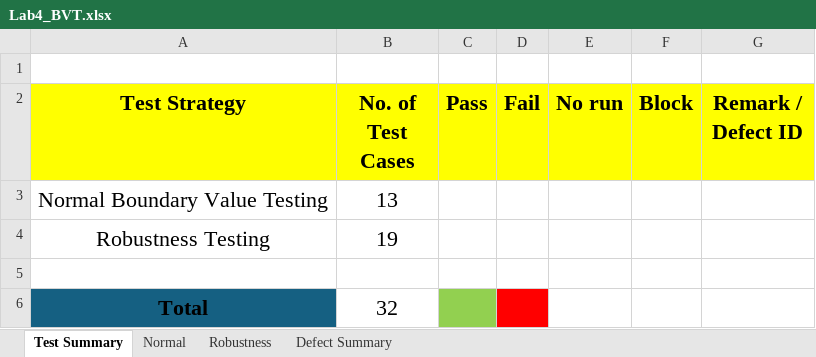
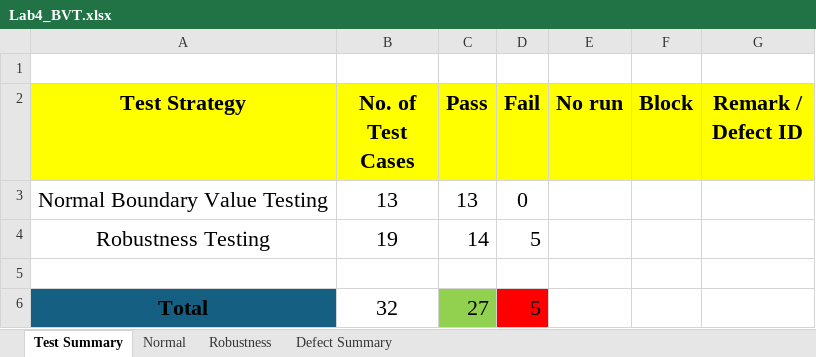
Before and after one commit to MammamiaPizza/Lab4_SQA_Boundary_Value_Test, an Excel workbook: Lab4_BVT.xlsx, sheet Test Summary, drawn as a sheet; values as stored, in another font and other column widths than the file's, no borders; the diff names each change by its address in the sheet, - before the commit and + after, or states it on an @@ line.

```diff
--- a/Lab4_BVT.xlsx (sheet Test Summary)
+++ b/Lab4_BVT.xlsx (sheet Test Summary)
-C3 (Pass): (empty)
+C3 (Pass): 13
-D3 (Fail): (empty)
+D3 (Fail): 0
-C4 (Pass): (empty)
+C4 (Pass): 14
-D4 (Fail): (empty)
+D4 (Fail): 5
-C6 (Pass): (empty)
+C6 (Pass): 27
-D6 (Fail): (empty)
+D6 (Fail): 5
```
Also changed, not shown: sheet Robustness, sheet Normal, sheet Defect Summary.
